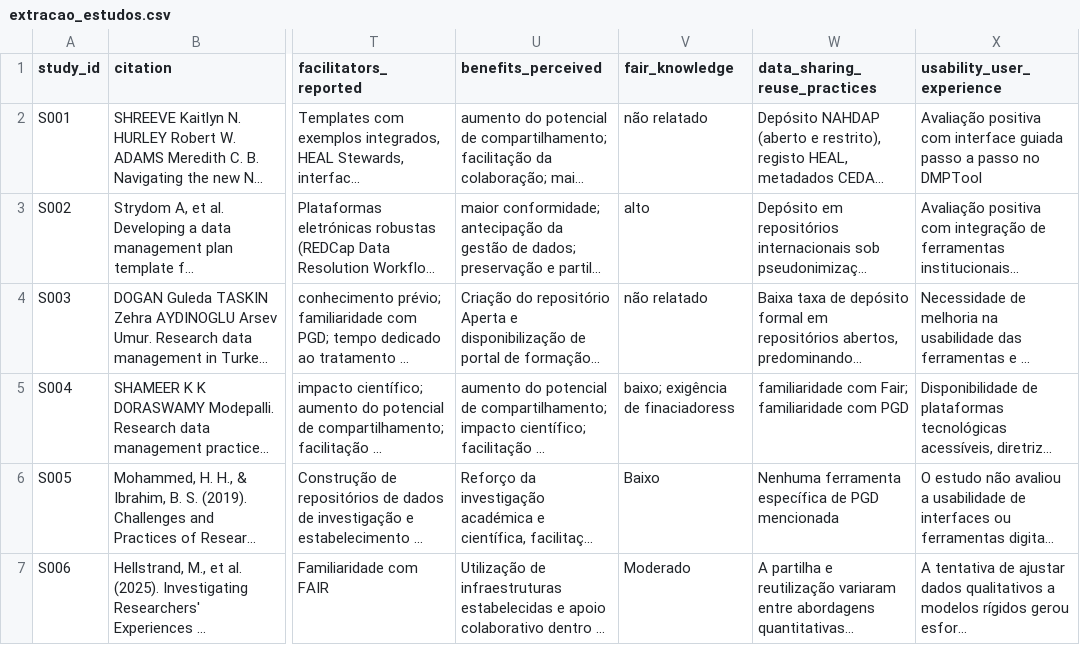
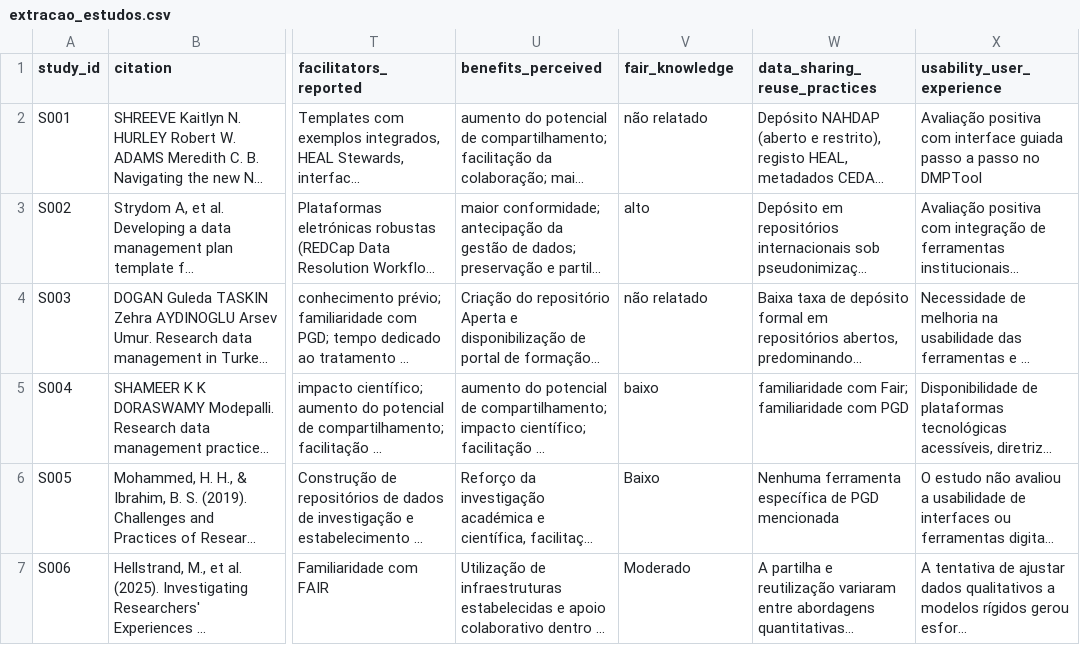
Before and after one commit to anderson-s-araujo/Doutorado, a CSV file: dados/processados/extracao_estudos.csv, drawn as a sheet; only a part is shown, gaps mark what is left out; long unchanged cells end in …; the diff names each change by its address in the sheet, - before the commit and + after, or states it on an @@ line.

Commit message:
Update extraction of studies in extracao_estudos.csv

```diff
--- a/dados/processados/extracao_estudos.csv
+++ b/dados/processados/extracao_estudos.csv
-V5 (fair_knowledge): baixo; exigência de finaciadoress
+V5 (fair_knowledge): baixo
```
